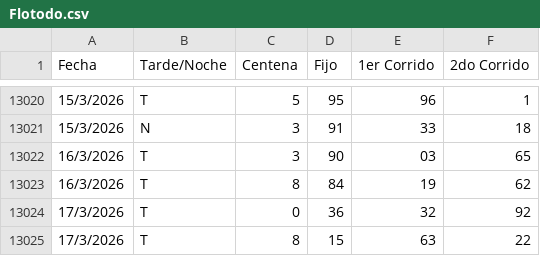
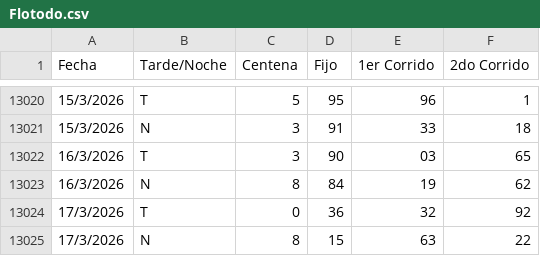
Before and after one commit to 3ln3gro735-lgtm/Flotodo, a CSV file: Flotodo.csv, drawn as a sheet; only a part is shown, gaps mark what is left out.

Commit message:
Update Flotodo.csv

```diff
--- a/Flotodo.csv
+++ b/Flotodo.csv
@@ -13022,4 +13022,4 @@ Fecha;Tarde/Noche;Centena;Fijo;1er Corrido;2do Corrido
 16/3/2026;T;3;90;03;65
-16/3/2026;T;8;84;19;62
+16/3/2026;N;8;84;19;62
 17/3/2026;T;0;36;32;92
-17/3/2026;T;8;15;63;22
+17/3/2026;N;8;15;63;22
```
